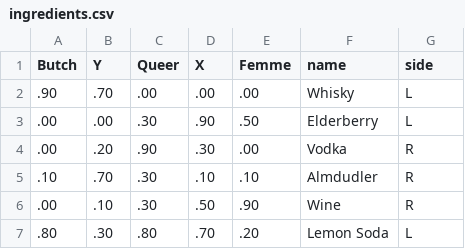
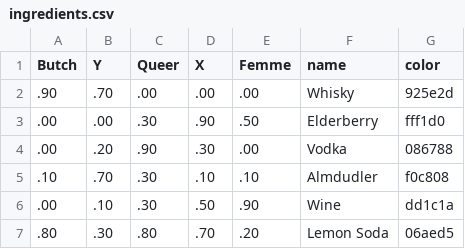
Before and after one commit to mcschroeder/queerbot, a CSV file: data/ingredients.csv, drawn as a sheet.

```diff
--- a/data/ingredients.csv
+++ b/data/ingredients.csv
@@ -1,7 +1,7 @@
-Butch,Y,Queer,X,Femme,name,side
-.90, .70, .00, .00, .00, Whisky,L
-.00, .00, .30, .90, .50, Elderberry,L
-.00, .20, .90, .30, .00, Vodka,R
-.10, .70, .30, .10, .10, Almdudler,R
-.00, .10, .30, .50, .90, Wine,R
-.80, .30, .80, .70, .20, Lemon Soda,L
+Butch,Y,Queer,X,Femme,name,color
+.90, .70, .00, .00, .00, Whisky, 925e2d
+.00, .00, .30, .90, .50, Elderberry, fff1d0
+.00, .20, .90, .30, .00, Vodka, 086788
+.10, .70, .30, .10, .10, Almdudler, f0c808
+.00, .10, .30, .50, .90, Wine, dd1c1a
+.80, .30, .80, .70, .20, Lemon Soda, 06aed5
```
Also changed, not shown: 6 other files.
